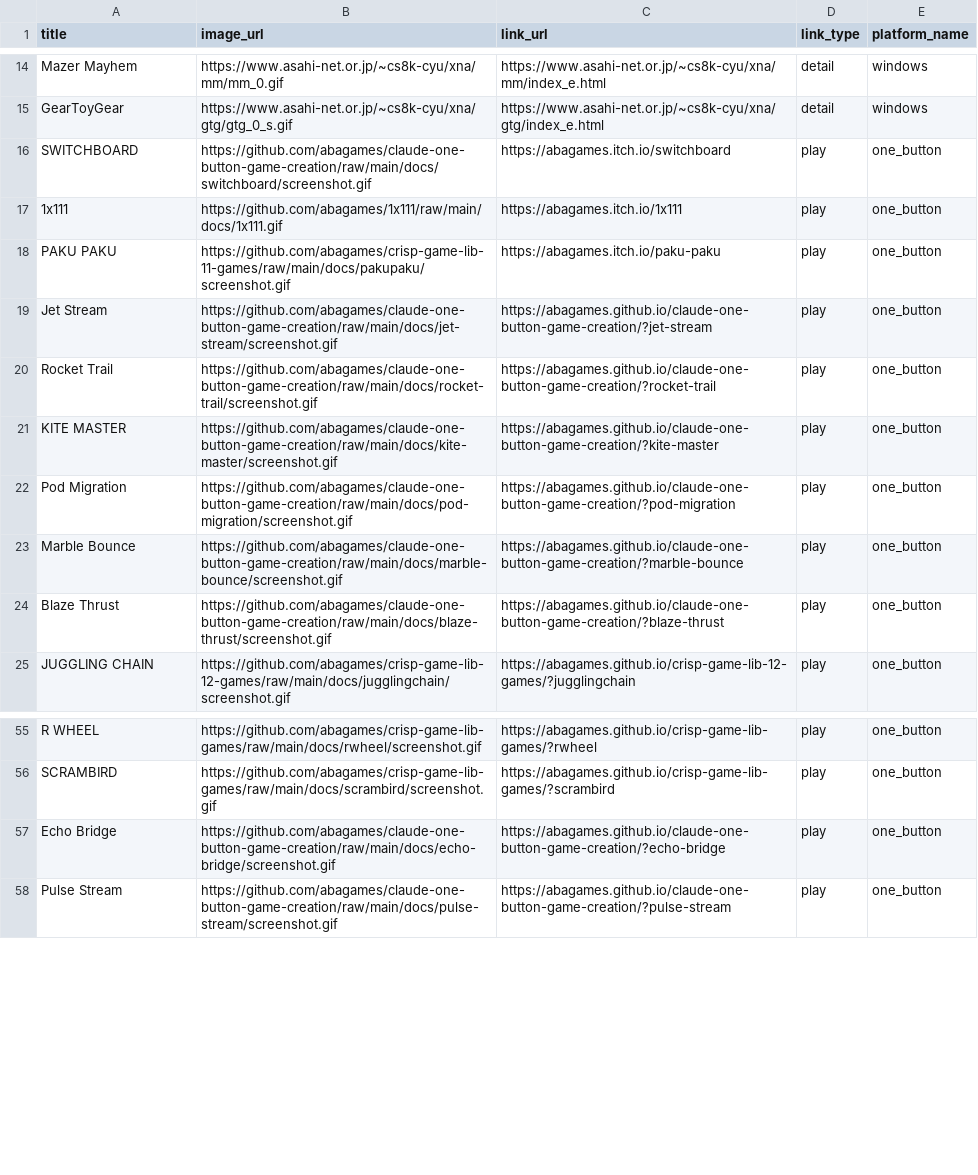
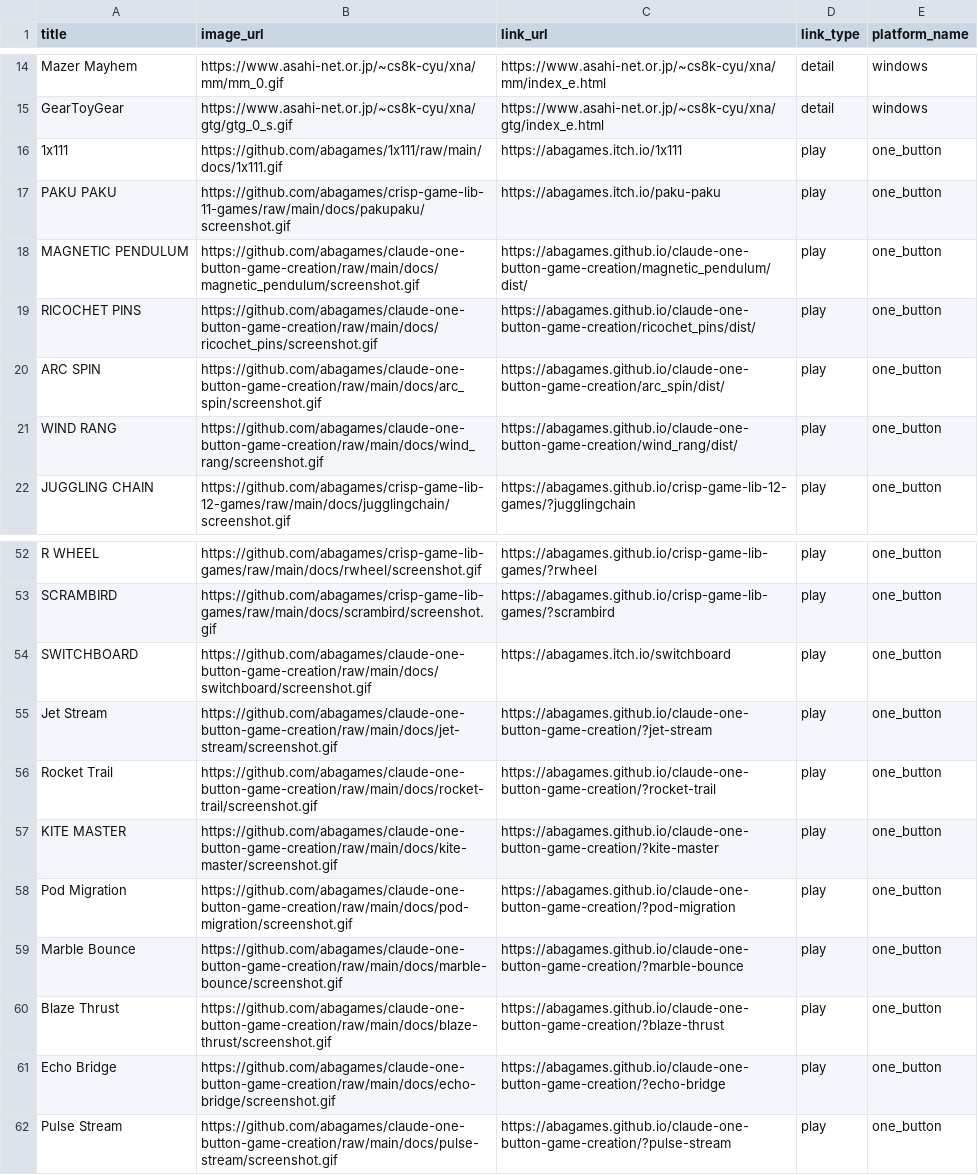
Before and after one commit to abagames/games-web-pages, a CSV file: src/abagames_games.csv, drawn as a sheet; only a part is shown, gaps mark what is left out.

Commit message:
Add one-button games

```diff
--- a/src/abagames_games.csv
+++ b/src/abagames_games.csv
@@ -15,11 +15,8 @@ Mazer Mayhem,https://www.asahi-net.or.jp/~cs8k-cyu/xna/mm/mm_0.gif,https://www.a
 GearToyGear,https://www.asahi-net.or.jp/~cs8k-cyu/xna/gtg/gtg_0_s.gif,https://www.asahi-net.or.jp/~cs8k-cyu/xna/gtg/index_e.html,detail,windows
-SWITCHBOARD,https://github.com/abagames/claude-one-button-game-creation/raw/main/docs/switchboard/screenshot.gif,https://abagames.itch.io/switchboard,play,one_button
 1x111,https://github.com/abagames/1x111/raw/main/docs/1x111.gif,https://abagames.itch.io/1x111,play,one_button
 PAKU PAKU,https://github.com/abagames/crisp-game-lib-11-games/raw/main/docs/pakupaku/screenshot.gif,https://abagames.itch.io/paku-paku,play,one_button
-Jet Stream,https://github.com/abagames/claude-one-button-game-creation/raw/main/docs/jet-stream/screenshot.gif,https://abagames.github.io/claude-one-button-game-creation/?jet-stream,play,one_button
-Rocket Trail,https://github.com/abagames/claude-one-button-game-creation/raw/main/docs/rocket-trail/screenshot.gif,https://abagames.github.io/claude-one-button-game-creation/?rocket-trail,play,one_button
-KITE MASTER,https://github.com/abagames/claude-one-button-game-creation/raw/main/docs/kite-master/screenshot.gif,https://abagames.github.io/claude-one-button-game-creation/?kite-master,play,one_button
-Pod Migration,https://github.com/abagames/claude-one-button-game-creation/raw/main/docs/pod-migration/screenshot.gif,https://abagames.github.io/claude-one-button-game-creation/?pod-migration,play,one_button
-Marble Bounce,https://github.com/abagames/claude-one-button-game-creation/raw/main/docs/marble-bounce/screenshot.gif,https://abagames.github.io/claude-one-button-game-creation/?marble-bounce,play,one_button
-Blaze Thrust,https://github.com/abagames/claude-one-button-game-creation/raw/main/docs/blaze-thrust/screenshot.gif,https://abagames.github.io/claude-one-button-game-creation/?blaze-thrust,play,one_button
+MAGNETIC PENDULUM,https://github.com/abagames/claude-one-button-game-creation/raw/main/docs/magnetic_pendulum/screenshot.gif,https://abagames.github.io/claude-one-button-game-creation/magnetic_pendulum/dist/,play,one_button
+RICOCHET PINS,https://github.com/abagames/claude-one-button-game-creation/raw/main/docs/ricochet_pins/screenshot.gif,https://abagames.github.io/claude-one-button-game-creation/ricochet_pins/dist/,play,one_button
+ARC SPIN,https://github.com/abagames/claude-one-button-game-creation/raw/main/docs/arc_spin/screenshot.gif,https://abagames.github.io/claude-one-button-game-creation/arc_spin/dist/,play,one_button
+WIND RANG,https://github.com/abagames/claude-one-button-game-creation/raw/main/docs/wind_rang/screenshot.gif,https://abagames.github.io/claude-one-button-game-creation/wind_rang/dist/,play,one_button
 JUGGLING CHAIN,https://github.com/abagames/crisp-game-lib-12-games/raw/main/docs/jugglingchain/screenshot.gif,https://abagames.github.io/crisp-game-lib-12-games/?jugglingchain,play,one_button
@@ -56,2 +53,9 @@ R WHEEL,https://github.com/abagames/crisp-game-lib-games/raw/main/docs/rwheel/sc
 SCRAMBIRD,https://github.com/abagames/crisp-game-lib-games/raw/main/docs/scrambird/screenshot.gif,https://abagames.github.io/crisp-game-lib-games/?scrambird,play,one_button
+SWITCHBOARD,https://github.com/abagames/claude-one-button-game-creation/raw/main/docs/switchboard/screenshot.gif,https://abagames.itch.io/switchboard,play,one_button
+Jet Stream,https://github.com/abagames/claude-one-button-game-creation/raw/main/docs/jet-stream/screenshot.gif,https://abagames.github.io/claude-one-button-game-creation/?jet-stream,play,one_button
+Rocket Trail,https://github.com/abagames/claude-one-button-game-creation/raw/main/docs/rocket-trail/screenshot.gif,https://abagames.github.io/claude-one-button-game-creation/?rocket-trail,play,one_button
+KITE MASTER,https://github.com/abagames/claude-one-button-game-creation/raw/main/docs/kite-master/screenshot.gif,https://abagames.github.io/claude-one-button-game-creation/?kite-master,play,one_button
+Pod Migration,https://github.com/abagames/claude-one-button-game-creation/raw/main/docs/pod-migration/screenshot.gif,https://abagames.github.io/claude-one-button-game-creation/?pod-migration,play,one_button
+Marble Bounce,https://github.com/abagames/claude-one-button-game-creation/raw/main/docs/marble-bounce/screenshot.gif,https://abagames.github.io/claude-one-button-game-creation/?marble-bounce,play,one_button
+Blaze Thrust,https://github.com/abagames/claude-one-button-game-creation/raw/main/docs/blaze-thrust/screenshot.gif,https://abagames.github.io/claude-one-button-game-creation/?blaze-thrust,play,one_button
 Echo Bridge,https://github.com/abagames/claude-one-button-game-creation/raw/main/docs/echo-bridge/screenshot.gif,https://abagames.github.io/claude-one-button-game-creation/?echo-bridge,play,one_button
```
Also changed, not shown: 3 other files.
